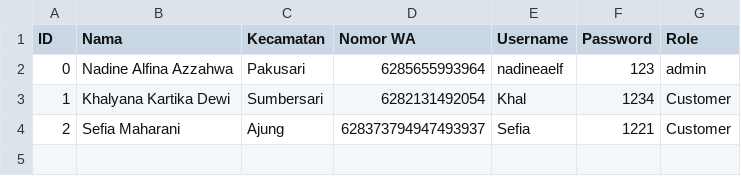
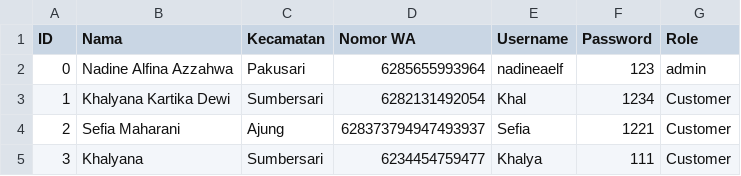
Before and after one commit to alzaelf/projekalgo2, a CSV file: user.csv, drawn as a sheet; the diff names each change by its address in the sheet, - before the commit and + after, or states it on an @@ line.

```diff
--- a/user.csv
+++ b/user.csv
+row 5: 3 | Khalyana | Sumbersari | 6234454759477 | Khalya | 111 | Customer
```
Also changed, not shown: 5 other files.
